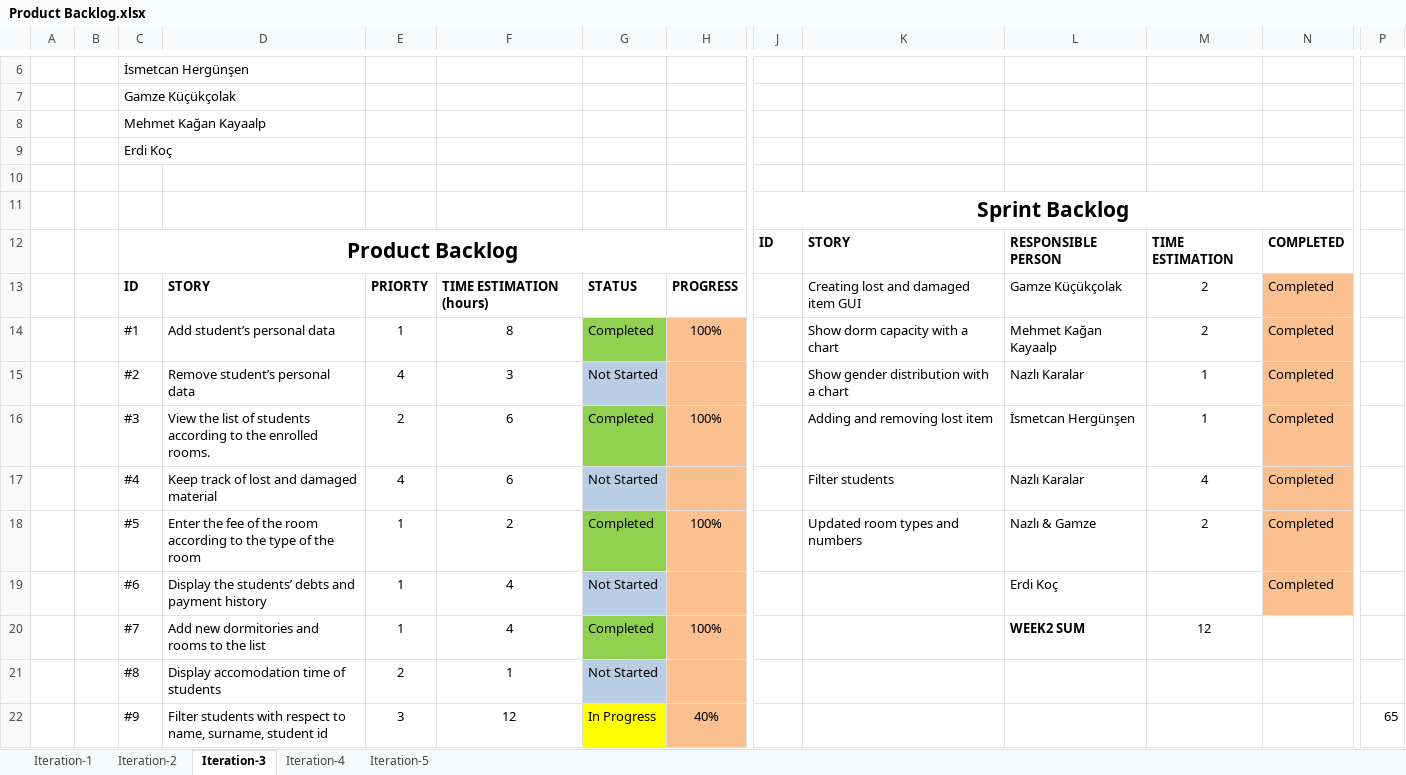
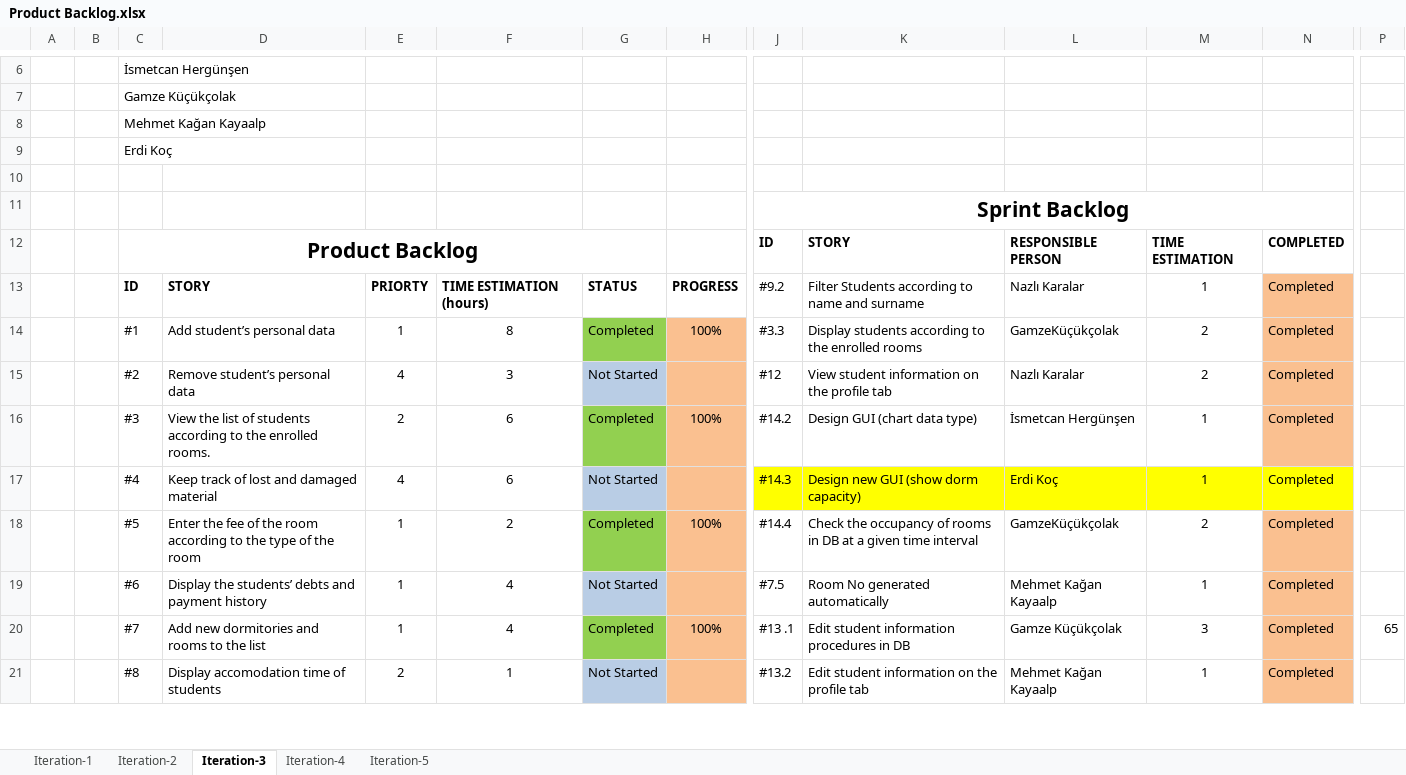
Before and after one commit to erdikoch/Dormitory-Management-System-Cs476, an Excel workbook: Documents/Product Backlog.xlsx, sheet Iteration-3, drawn as a sheet; only a part is shown, gaps mark what is left out; values as stored, in another font and other column widths than the file's, no borders; charts and pictures not drawn; removed rows and columns are numbered as before the commit, all else as after; rows hold the shown columns only; the diff covers the shown part only; the diff names each change by its address in the sheet, - before the commit and + after, or states it on an @@ line.

Commit message:
product backlog updated

```diff
--- a/Documents/Product Backlog.xlsx (sheet Iteration-3)
+++ b/Documents/Product Backlog.xlsx (sheet Iteration-3)
-C12:H12 merged
+C12:G12 merged
-J13: (empty)
+J13: #9.2
-K13: Creating lost and damaged item GUI
+K13: Filter Students according to name and surname
-L13: Gamze Küçükçolak
+L13: Nazlı Karalar
-M13: 2
+M13: 1
-J14: (empty)
+J14: #3.3
-K14: Show dorm capacity with a chart
+K14: Display students according to the enrolled rooms
-L14: Mehmet Kağan Kayaalp
+L14: GamzeKüçükçolak
-J15: (empty)
+J15: #12
-K15: Show gender distribution with a chart
+K15: View student information on the profile tab
-M15: 1
+M15: 2
-J16: (empty)
+J16: #14.2
-K16: Adding and removing lost item
+K16: Design GUI (chart data type)
-J17: (empty)
+J17: #14.3
-J17:M17 fill: none
+J17:M17 fill: #FFFF00
-K17: Filter students
+K17: Design new GUI (show dorm capacity)
-L17: Nazlı Karalar
+L17: Erdi Koç
-M17: 4
+M17: 1
-N17 fill: #FAC090
+N17 fill: #FFFF00
-J18: (empty)
+J18: #14.4
-K18: Updated room types and numbers
+K18: Check the occupancy of rooms in DB at a given time interval
-L18: Nazlı & Gamze
+L18: GamzeKüçükçolak
-J19: (empty)
+J19: #7.5
-K19: (empty)
+K19: Room No generated automatically
-L19: Erdi Koç
+L19: Mehmet Kağan Kayaalp
-M19: (empty)
+M19: 1
-row 20:  |  | #7 | Add new dormitories and rooms to the list | 1 | 4 | Completed | 100% |  |  | WEEK2 SUM | 12
-row 21:  |  | #8 | Display accomodation time of students | 2 | 1 | Not Started
-row 22:  |  | #9 | Filter students with respect to name, surname, student id | 3 | 12 | In Progress | 40% |  |  |  |  |  | 65
+row 20:  |  | #7 | Add new dormitories and rooms to the list | 1 | 4 | Completed | 100% | #13 .1 | Edit student information procedures in DB | Gamze Küçükçolak | 3 | Completed | 65
+row 21:  |  | #8 | Display accomodation time of students | 2 | 1 | Not Started |  | #13.2 | Edit student information on the profile tab | Mehmet Kağan Kayaalp | 1 | Completed
```
Also changed, not shown: 12 added rows, 12 removed rows, 17 edited cells and cell formats elsewhere in this sheet, sheet Iteration-2, charts or pictures.
